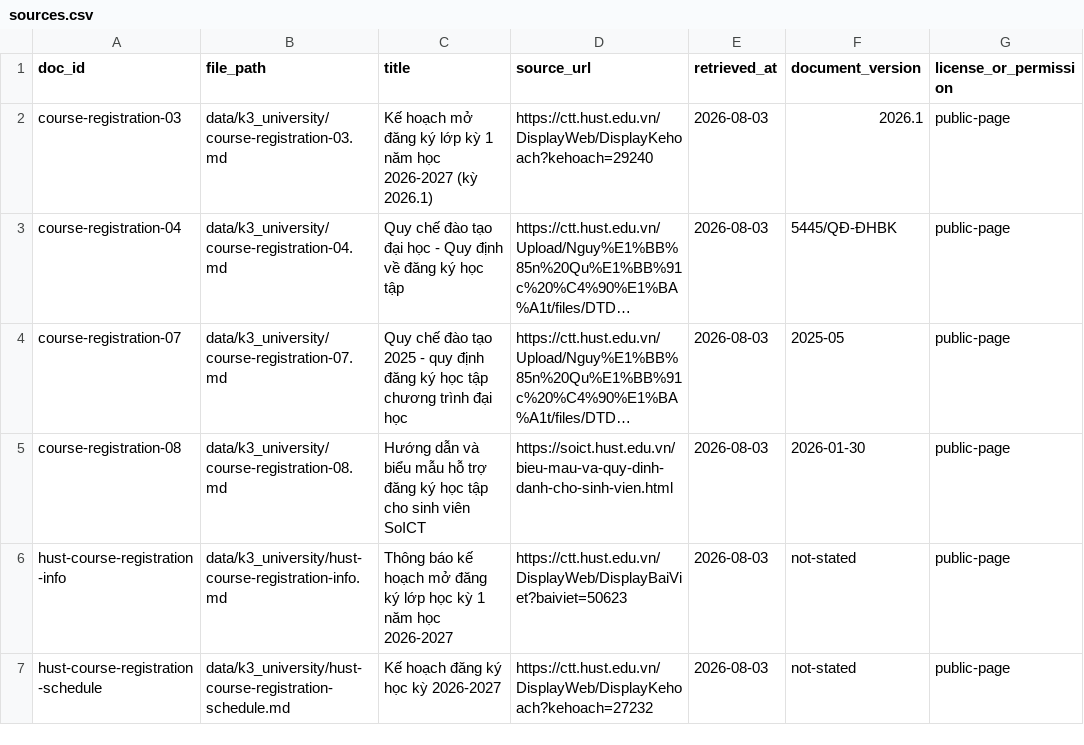
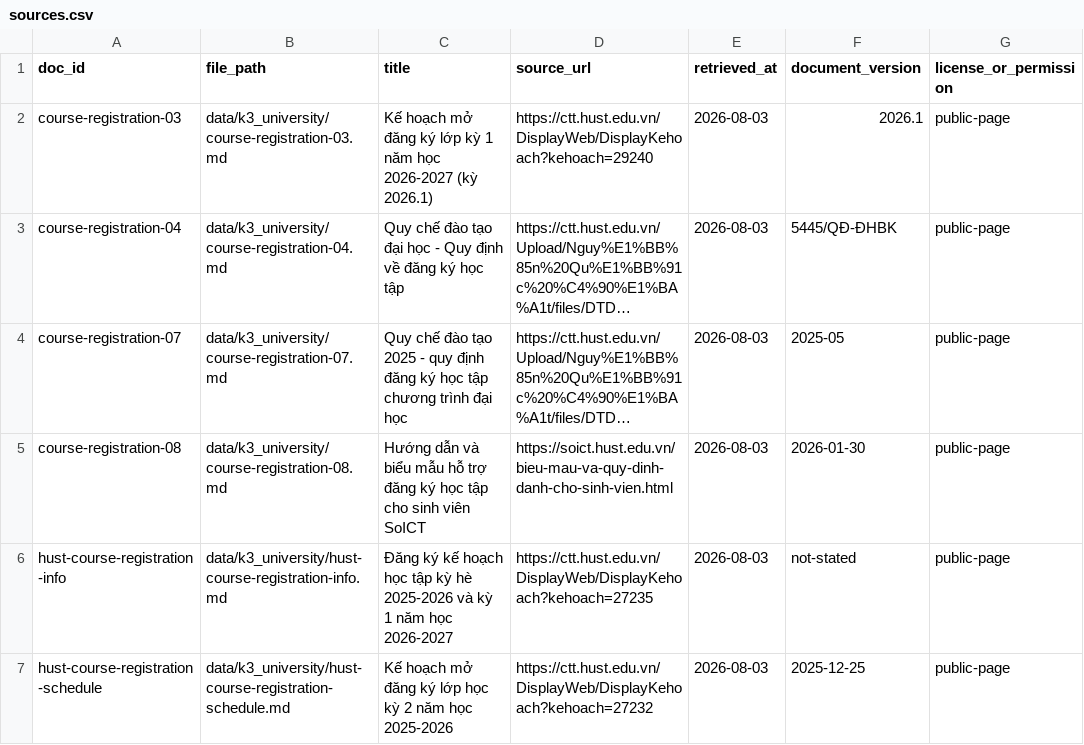
Before and after one commit to Hungkao/DAY07_TeamC1, a CSV file: data/k3_university/sources.csv, drawn as a sheet; long unchanged cells end in …; the diff names each change by its address in the sheet, - before the commit and + after, or states it on an @@ line.

Commit message:
data: verify HUST corpus and document CP2 inventory

```diff
--- a/data/k3_university/sources.csv
+++ b/data/k3_university/sources.csv
-C6 (title): Thông báo kế hoạch mở đăng ký lớp học kỳ 1…
+C6 (title): Đăng ký kế hoạch học tập kỳ hè 2025-2026 và kỳ 1…
-D6 (source_url): https://ctt.hust.edu.vn/DisplayWeb/DisplayBaiViet?baiviet=50623
+D6 (source_url): https://ctt.hust.edu.vn/DisplayWeb/DisplayKehoach?kehoach=27235
-C7 (title): Kế hoạch đăng ký học kỳ 2026-2027
+C7 (title): Kế hoạch mở đăng ký lớp học kỳ 2 năm học 2025-2026
-F7 (document_version): not-stated
+F7 (document_version): 2025-12-25
```
Also changed, not shown: 4 other files.
